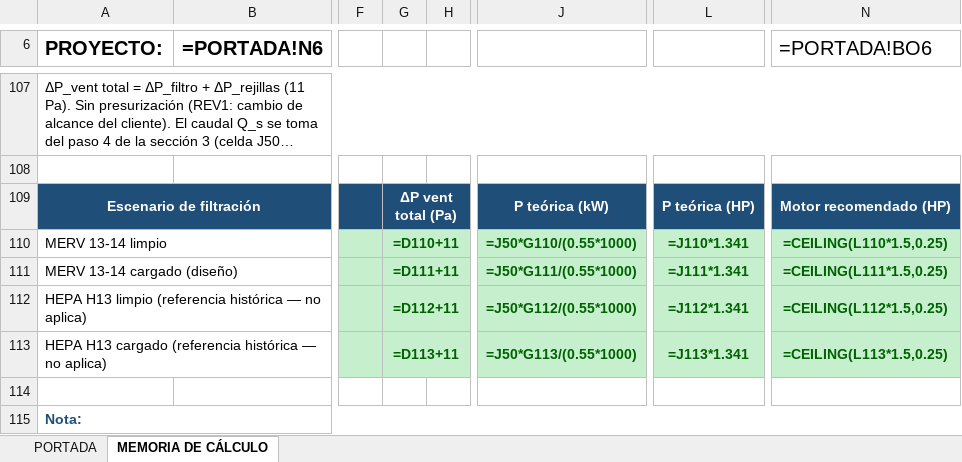
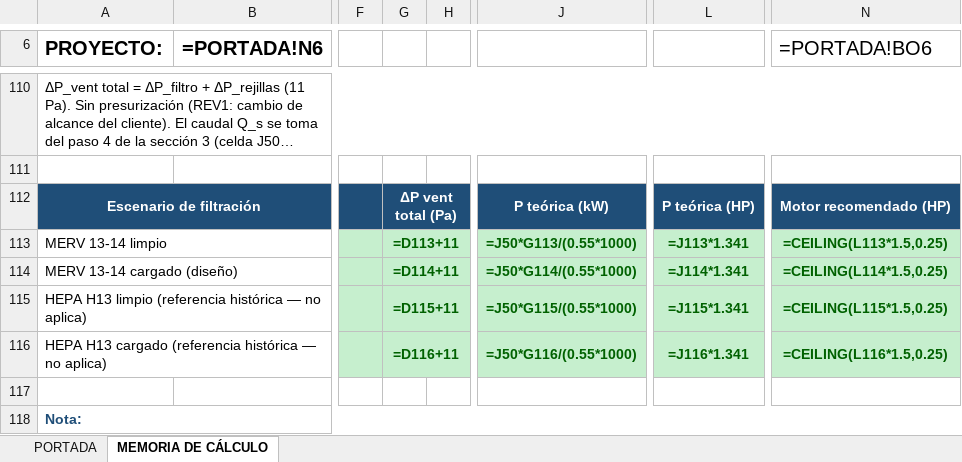
Before and after one commit to INGENDESING/BRINSA-P2437-VENTILACION-LABORATORIO, an Excel workbook: Emisiones/2.0 HV-MEMORIAS DE CALCULO/P2437-HV-CAL-001.xlsx, sheet MEMORIA DE CÁLCULO, drawn as a sheet; only a part is shown, gaps mark what is left out; long unchanged cells end in …; values as stored, in another font and other column widths than the file's, no borders; formulas without a stored value are shown as written; charts and pictures not drawn; addresses are those after the commit; the diff covers the shown part only; the diff names each change by its address in the sheet, - before the commit and + after, or states it on an @@ line.

```diff
--- a/Emisiones/2.0 HV-MEMORIAS DE CALCULO/P2437-HV-CAL-001.xlsx (sheet MEMORIA DE CÁLCULO)
+++ b/Emisiones/2.0 HV-MEMORIAS DE CALCULO/P2437-HV-CAL-001.xlsx (sheet MEMORIA DE CÁLCULO)
-G113: =D110+11
+G113: =D113+11
-J113: =J50*G110/(0.55*1000)
+J113: =J50*G113/(0.55*1000)
-L113: =J110*1.341
+L113: =J113*1.341
-N113 (=PORTADA!BO6): =CEILING(L110*1.5,0.25)
+N113 (=PORTADA!BO6): =CEILING(L113*1.5,0.25)
-G114: =D111+11
+G114: =D114+11
-J114: =J50*G111/(0.55*1000)
+J114: =J50*G114/(0.55*1000)
-L114: =J111*1.341
+L114: =J114*1.341
-N114 (=PORTADA!BO6): =CEILING(L111*1.5,0.25)
+N114 (=PORTADA!BO6): =CEILING(L114*1.5,0.25)
-G115: =D112+11
+G115: =D115+11
-J115: =J50*G112/(0.55*1000)
+J115: =J50*G115/(0.55*1000)
-L115: =J112*1.341
+L115: =J115*1.341
-N115 (=PORTADA!BO6): =CEILING(L112*1.5,0.25)
+N115 (=PORTADA!BO6): =CEILING(L115*1.5,0.25)
-G116: =D113+11
+G116: =D116+11
-J116: =J50*G113/(0.55*1000)
+J116: =J50*G116/(0.55*1000)
-L116: =J113*1.341
+L116: =J116*1.341
-N116 (=PORTADA!BO6): =CEILING(L113*1.5,0.25)
+N116 (=PORTADA!BO6): =CEILING(L116*1.5,0.25)
```
Also changed, not shown: 6 added rows and 7 edited cells elsewhere in this sheet, Emisiones/3.0 HV-HOJAS DE DATOS/P2437-HV-DTS-002.xlsx, Emisiones/4.0 HV-LISTADOS/P2437-HV-LIS-001.xlsx, 52 other files.
